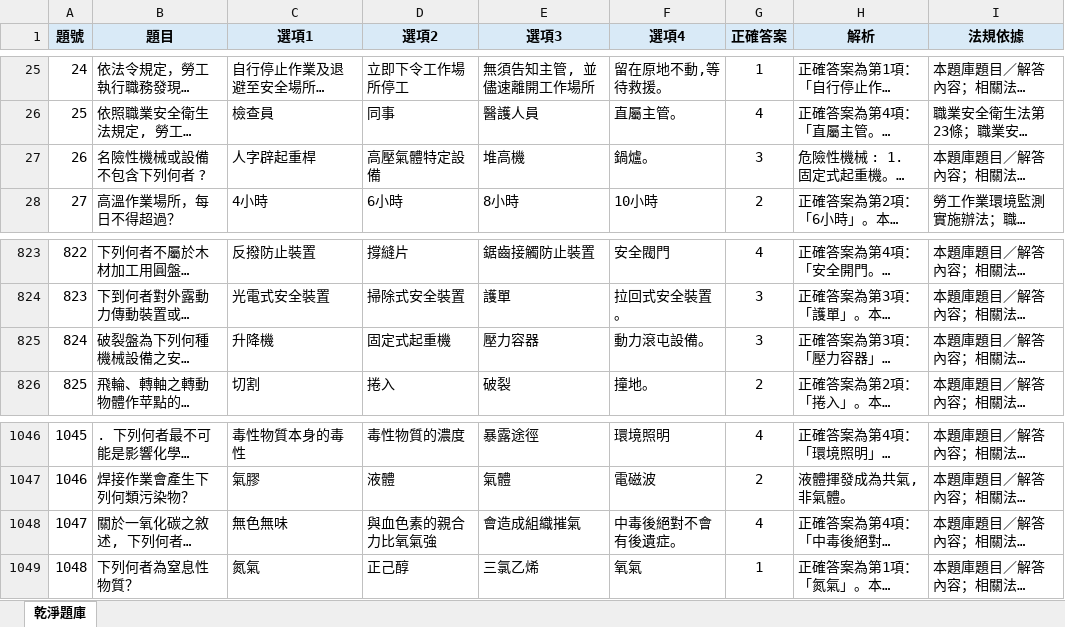
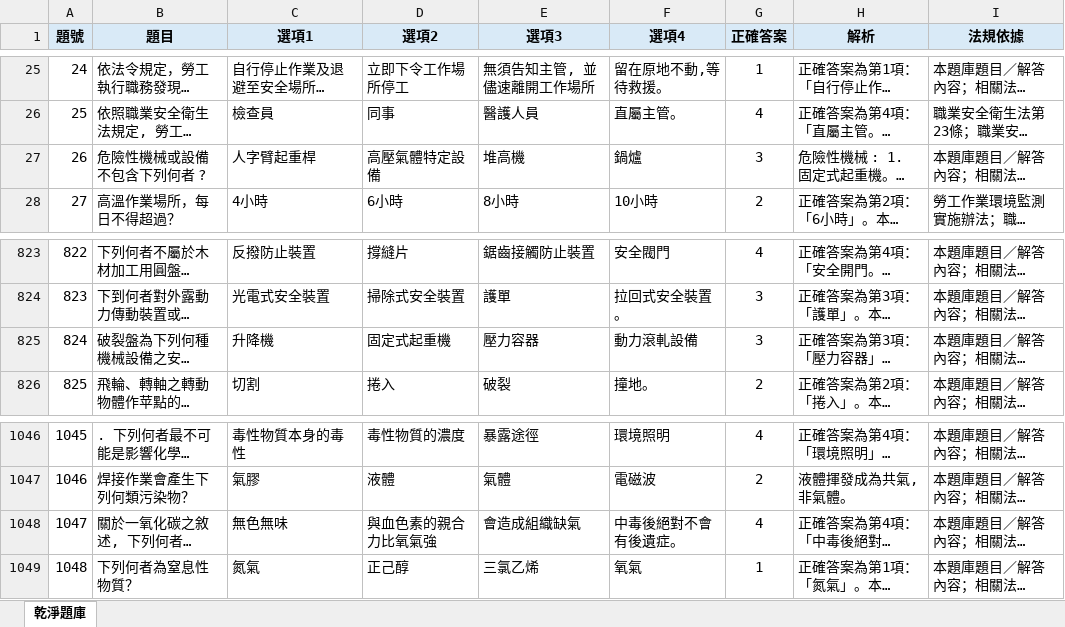
Before and after one commit to drher/drher.github.io, an Excel workbook: salf/丙種職業安全衛生業務主管題庫.xlsx, sheet 乾淨題庫, drawn as a sheet; only a part is shown, gaps mark what is left out; long unchanged cells end in …; values as stored, in another font and other column widths than the file's, no borders; the diff names each change by its address in the sheet, - before the commit and + after, or states it on an @@ line.

Commit message:
df

```diff
--- a/salf/丙種職業安全衛生業務主管題庫.xlsx (sheet 乾淨題庫)
+++ b/salf/丙種職業安全衛生業務主管題庫.xlsx (sheet 乾淨題庫)
-B27 (題目): 名險性機械或設備不包含下列何者 ?
+B27 (題目): 危險性機械或設備不包含下列何者 ?
-C27 (選項1): 人字辟起重桿
+C27 (選項1): 人字臂起重桿
-F27 (選項4): 鍋爐。
+F27 (選項4): 鍋爐
-F825 (選項4): 動力滾屯設備。
+F825 (選項4): 動力滾軋設備
-E1048 (選項3): 會造成組織摧氣
+E1048 (選項3): 會造成組織缺氣
```
